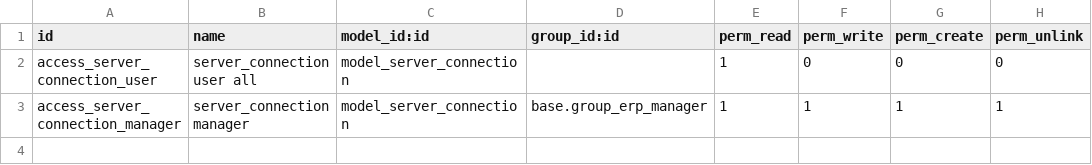
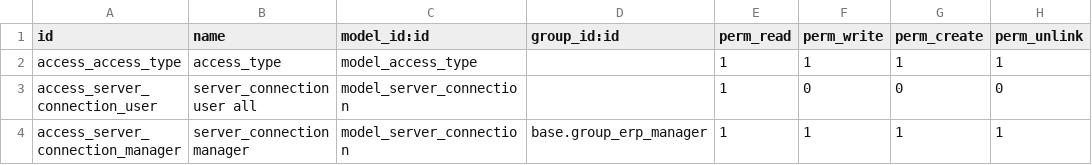
Before and after one commit to gotorishab/stpi, a CSV file: gts_switcher/security/ir.model.access.csv, drawn as a sheet.

```diff
--- a/gts_switcher/security/ir.model.access.csv
+++ b/gts_switcher/security/ir.model.access.csv
@@ -1,2 +1,3 @@
 id,name,model_id:id,group_id:id,perm_read,perm_write,perm_create,perm_unlink
+access_access_type,access_type,model_access_type,,1,1,1,1
 access_server_connection_user,server_connection user all,model_server_connection,,1,0,0,0
```
Also changed, not shown: 23 other files.
